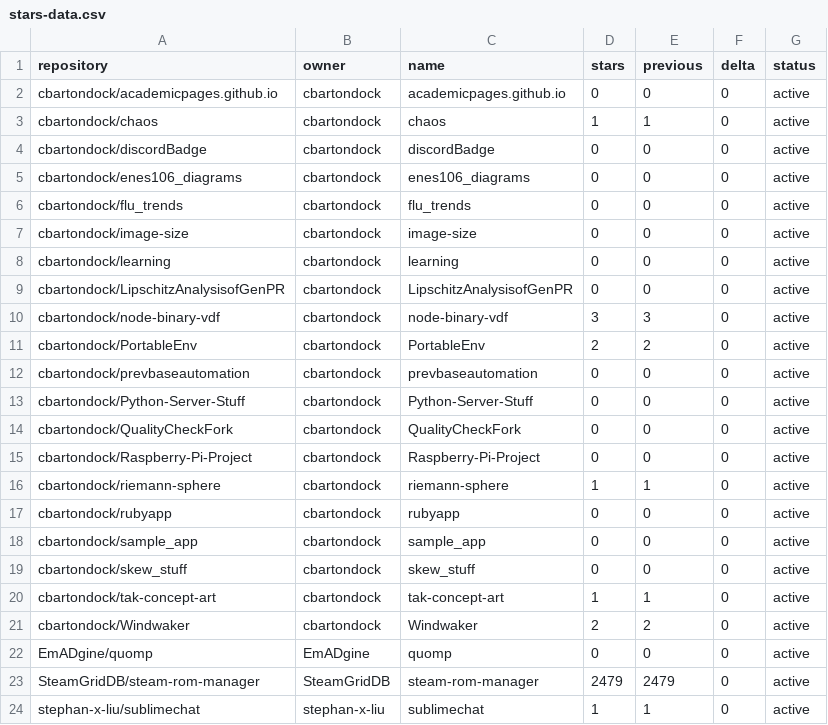
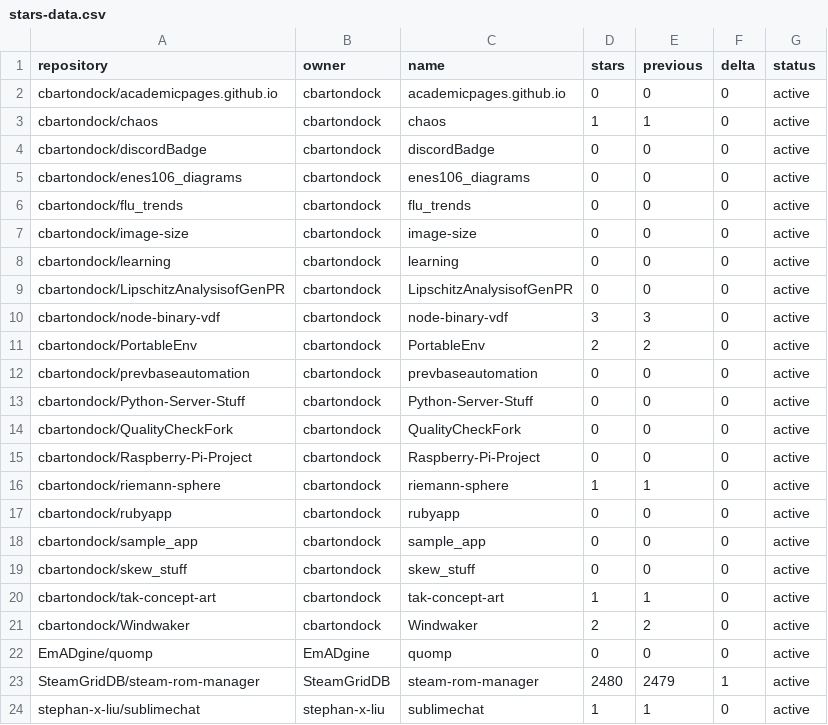
Before and after one commit to SteamGridDB/steam-rom-manager, a CSV file: stars-data.csv, drawn as a sheet.

```diff
--- a/stars-data.csv
+++ b/stars-data.csv
@@ -22,3 +22,3 @@ cbartondock/Windwaker,cbartondock,Windwaker,2,2,0,active
 EmADgine/quomp,EmADgine,quomp,0,0,0,active
-SteamGridDB/steam-rom-manager,SteamGridDB,steam-rom-manager,2479,2479,0,active
+SteamGridDB/steam-rom-manager,SteamGridDB,steam-rom-manager,2480,2479,1,active
 stephan-x-liu/sublimechat,stephan-x-liu,sublimechat,1,1,0,active
```
Also changed, not shown: 16 other files.
